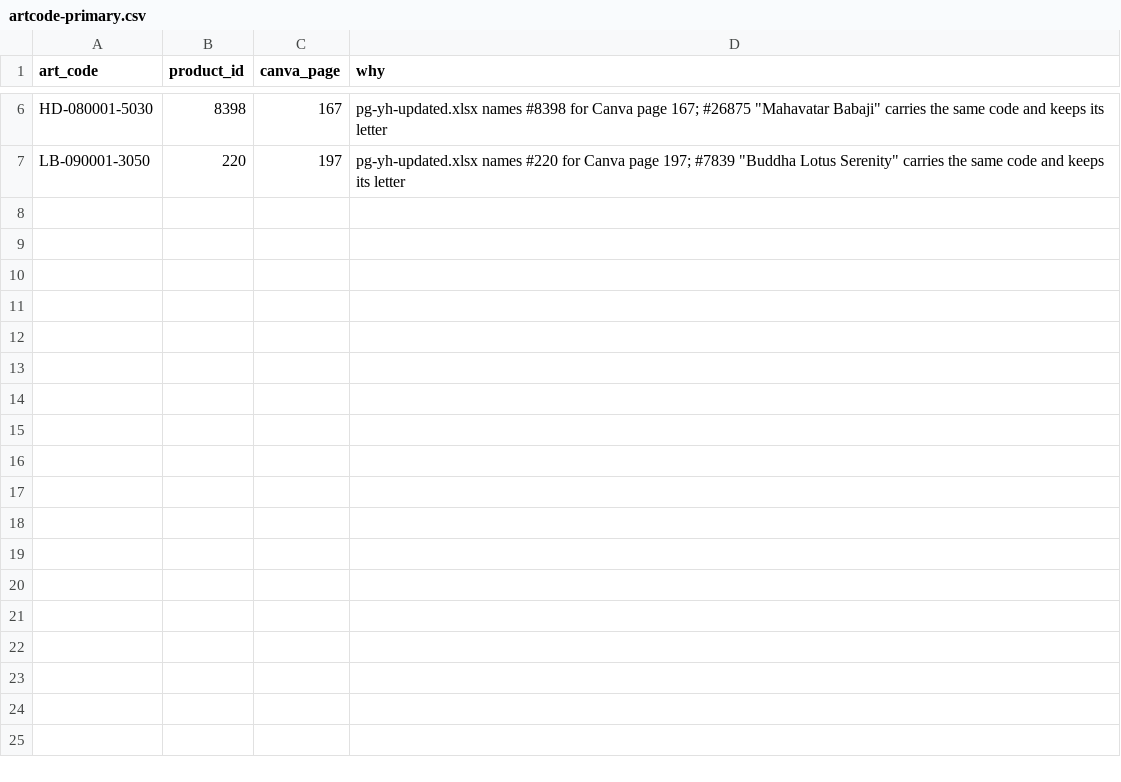
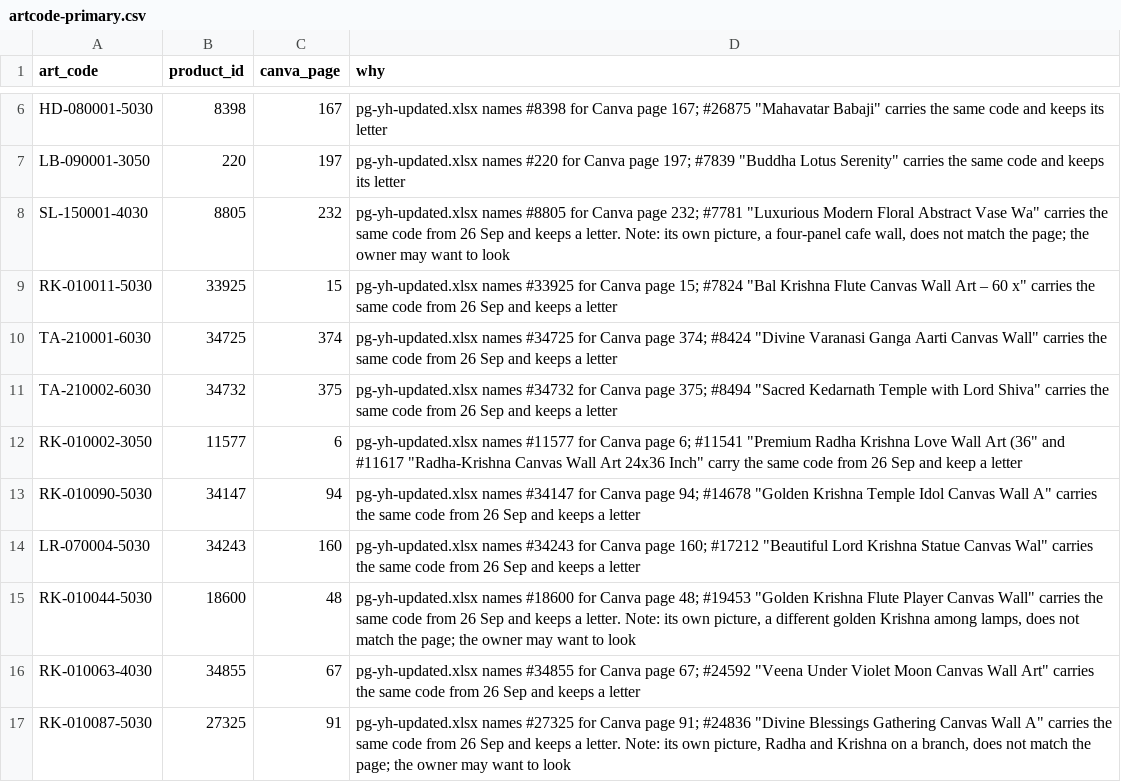
Before and after one commit to theartframer136-glitch/postero-child, a CSV file: tools/artcode-primary.csv, drawn as a sheet; only a part is shown, gaps mark what is left out.

```diff
--- a/tools/artcode-primary.csv
+++ b/tools/artcode-primary.csv
@@ -7 +7,11 @@
 "LB-090001-3050","220","197","pg-yh-updated.xlsx names #220 for Canva page 197; #7839 ""Buddha Lotus Serenity"" carries the same code and keeps its letter"
+"SL-150001-4030","8805","232","pg-yh-updated.xlsx names #8805 for Canva page 232; #7781 ""Luxurious Modern Floral Abstract Vase Wa"" carries the same code from 26 Sep and keeps a letter. Note: its own picture, a four-panel cafe wall, does not match the page; the owner may want to look"
+"RK-010011-5030","33925","15","pg-yh-updated.xlsx names #33925 for Canva page 15; #7824 ""Bal Krishna Flute Canvas Wall Art – 60 x"" carries the same code from 26 Sep and keeps a letter"
+"TA-210001-6030","34725","374","pg-yh-updated.xlsx names #34725 for Canva page 374; #8424 ""Divine Varanasi Ganga Aarti Canvas Wall"" carries the same code from 26 Sep and keeps a letter"
+"TA-210002-6030","34732","375","pg-yh-updated.xlsx names #34732 for Canva page 375; #8494 ""Sacred Kedarnath Temple with Lord Shiva"" carries the same code from 26 Sep and keeps a letter"
+"RK-010002-3050","11577","6","pg-yh-updated.xlsx names #11577 for Canva page 6; #11541 ""Premium Radha Krishna Love Wall Art (36"" and #11617 ""Radha-Krishna Canvas Wall Art 24x36 Inch"" carry the same code from 26 Sep and keep a letter"
+"RK-010090-5030","34147","94","pg-yh-updated.xlsx names #34147 for Canva page 94; #14678 ""Golden Krishna Temple Idol Canvas Wall A"" carries the same code from 26 Sep and keeps a letter"
+"LR-070004-5030","34243","160","pg-yh-updated.xlsx names #34243 for Canva page 160; #17212 ""Beautiful Lord Krishna Statue Canvas Wal"" carries the same code from 26 Sep and keeps a letter"
+"RK-010044-5030","18600","48","pg-yh-updated.xlsx names #18600 for Canva page 48; #19453 ""Golden Krishna Flute Player Canvas Wall"" carries the same code from 26 Sep and keeps a letter. Note: its own picture, a different golden Krishna among lamps, does not match the page; the owner may want to look"
+"RK-010063-4030","34855","67","pg-yh-updated.xlsx names #34855 for Canva page 67; #24592 ""Veena Under Violet Moon Canvas Wall Art"" carries the same code from 26 Sep and keeps a letter"
+"RK-010087-5030","27325","91","pg-yh-updated.xlsx names #27325 for Canva page 91; #24836 ""Divine Blessings Gathering Canvas Wall A"" carries the same code from 26 Sep and keeps a letter. Note: its own picture, Radha and Krishna on a branch, does not match the page; the owner may want to look"
```
Also changed, not shown: tools/artcode-corrections.csv.
